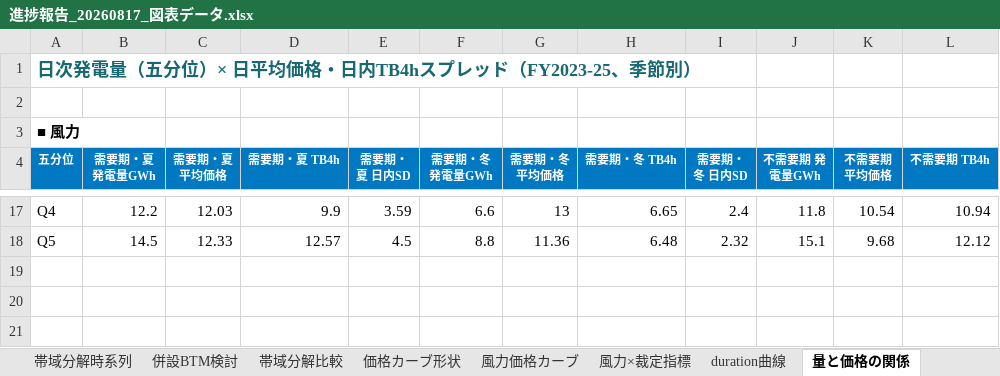
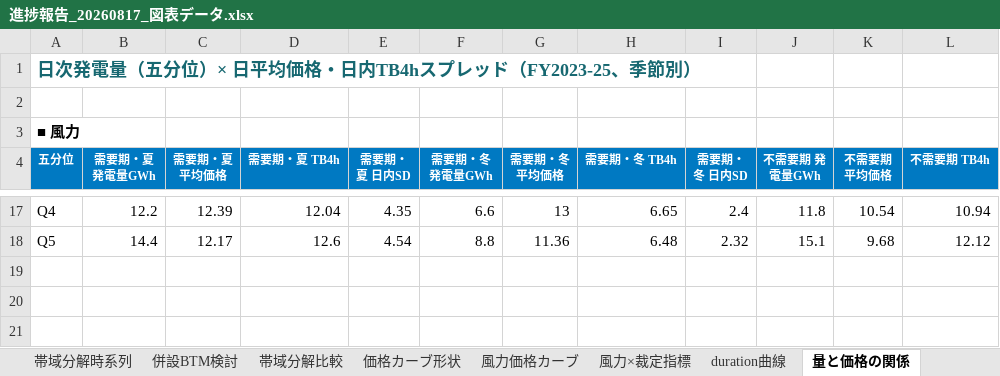
Before and after one commit to dikbb69/work, an Excel workbook: thesis/slides/進捗報告_20260817_図表データ.xlsx, sheet 量と価格の関係, drawn as a sheet; only a part is shown, gaps mark what is left out; values as stored, in another font and other column widths than the file's, no borders; charts and pictures not drawn; the diff covers the shown part only; the diff names each change by its address in the sheet, - before the commit and + after, or states it on an @@ line.

```diff
--- a/thesis/slides/進捗報告_20260817_図表データ.xlsx (sheet 量と価格の関係)
+++ b/thesis/slides/進捗報告_20260817_図表データ.xlsx (sheet 量と価格の関係)
-C17 (需要期・夏 平均価格): 12.03
+C17 (需要期・夏 平均価格): 12.39
-D17 (需要期・夏 TB4h): 9.9
+D17 (需要期・夏 TB4h): 12.04
-E17 (需要期・夏 日内SD): 3.59
+E17 (需要期・夏 日内SD): 4.35
-B18 (需要期・夏 発電量GWh): 14.5
+B18 (需要期・夏 発電量GWh): 14.4
-C18 (需要期・夏 平均価格): 12.33
+C18 (需要期・夏 平均価格): 12.17
-D18 (需要期・夏 TB4h): 12.57
+D18 (需要期・夏 TB4h): 12.6
-E18 (需要期・夏 日内SD): 4.5
+E18 (需要期・夏 日内SD): 4.54
```
Also changed, not shown: 30 edited cells elsewhere in this sheet, sheet 燃料危機期除外, sheet 風力価格カーブ, sheet 価格カーブ形状, sheet 風力×裁定指標, sheet 空間分散, charts or pictures, 41 other files.
